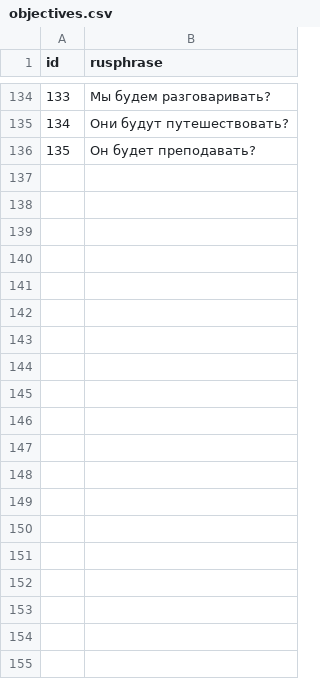
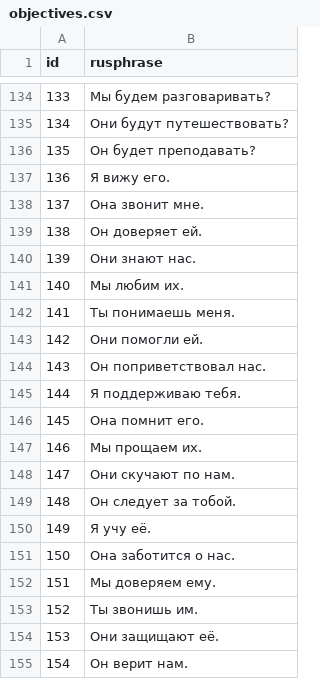
Before and after one commit to stasnocap/polyglot, a CSV file: src/EngQuest.Web/Extensions/objectives.csv, drawn as a sheet; only a part is shown, gaps mark what is left out; the diff covers the shown part only.

```diff
--- a/src/EngQuest.Web/Extensions/objectives.csv
+++ b/src/EngQuest.Web/Extensions/objectives.csv
@@ -136 +136,20 @@ id;rusphrase
 135;Он будет преподавать?
+136;Я вижу его.
+137;Она звонит мне.
+138;Он доверяет ей.
+139;Они знают нас.
+140;Мы любим их.
+141;Ты понимаешь меня.
+142;Они помогли ей.
+143;Он поприветствовал нас.
+144;Я поддерживаю тебя.
+145;Она помнит его.
+146;Мы прощаем их.
+147;Они скучают по нам.
+148;Он следует за тобой.
+149;Я учу её.
+150;Она заботится о нас.
+151;Мы доверяем ему.
+152;Ты звонишь им.
+153;Они защищают её.
+154;Он верит нам.
```
Also changed, not shown: 81 added rows elsewhere in this file, src/EngQuest.Web/Extensions/objective_quest_ids.csv, src/EngQuest.Web/Extensions/words.csv.
